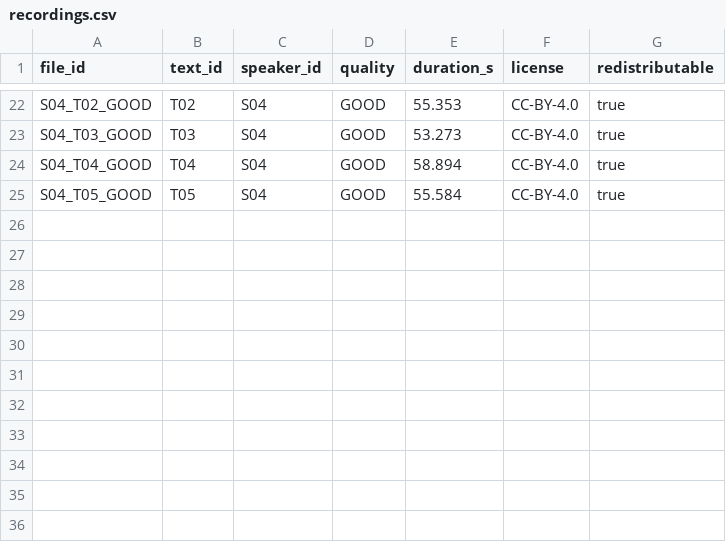
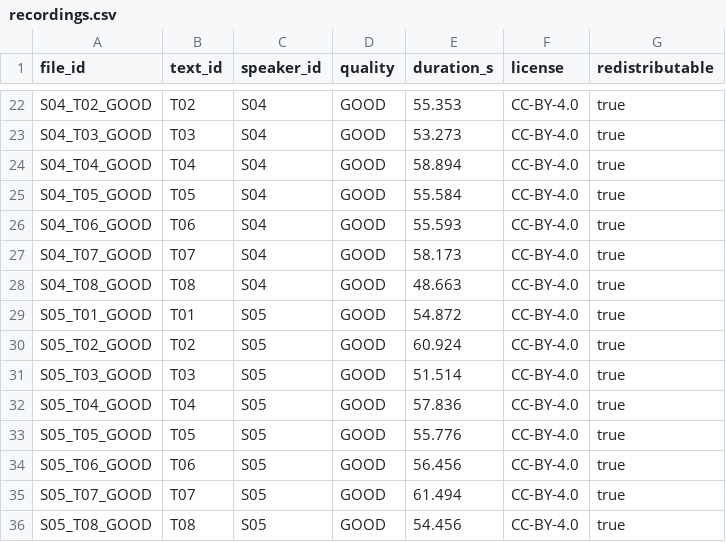
Before and after one commit to Melwin-2007/speechCoach, a CSV file: dataset/metadata/recordings.csv, drawn as a sheet; only a part is shown, gaps mark what is left out; the diff names each change by its address in the sheet, - before the commit and + after, or states it on an @@ line.

Commit message:
pipeline: train delivery scoring model and calibrate population bounds for new recordings (task B14)

```diff
--- a/dataset/metadata/recordings.csv
+++ b/dataset/metadata/recordings.csv
+row 26: S04_T06_GOOD | T06 | S04 | GOOD | 55.593 | CC-BY-4.0 | true
+row 27: S04_T07_GOOD | T07 | S04 | GOOD | 58.173 | CC-BY-4.0 | true
+row 28: S04_T08_GOOD | T08 | S04 | GOOD | 48.663 | CC-BY-4.0 | true
+row 29: S05_T01_GOOD | T01 | S05 | GOOD | 54.872 | CC-BY-4.0 | true
+row 30: S05_T02_GOOD | T02 | S05 | GOOD | 60.924 | CC-BY-4.0 | true
+row 31: S05_T03_GOOD | T03 | S05 | GOOD | 51.514 | CC-BY-4.0 | true
+row 32: S05_T04_GOOD | T04 | S05 | GOOD | 57.836 | CC-BY-4.0 | true
+row 33: S05_T05_GOOD | T05 | S05 | GOOD | 55.776 | CC-BY-4.0 | true
+row 34: S05_T06_GOOD | T06 | S05 | GOOD | 56.456 | CC-BY-4.0 | true
+row 35: S05_T07_GOOD | T07 | S05 | GOOD | 61.494 | CC-BY-4.0 | true
+row 36: S05_T08_GOOD | T08 | S05 | GOOD | 54.456 | CC-BY-4.0 | true
```
Also changed, not shown: 26 other files.
